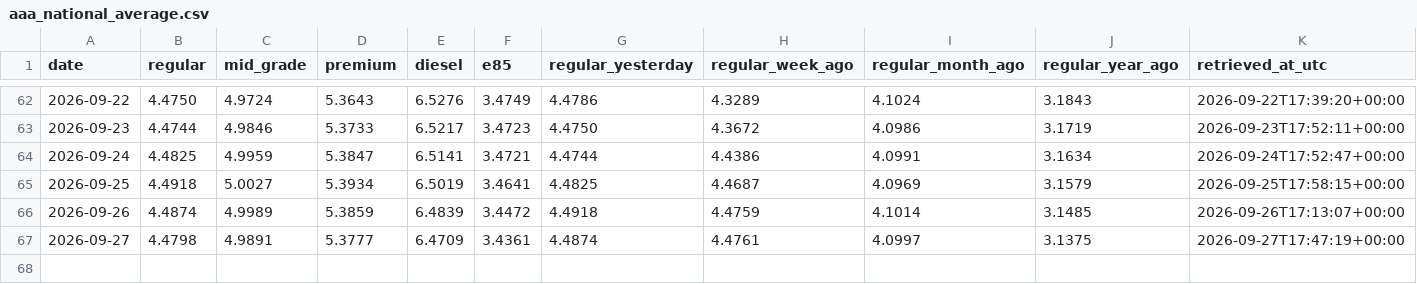
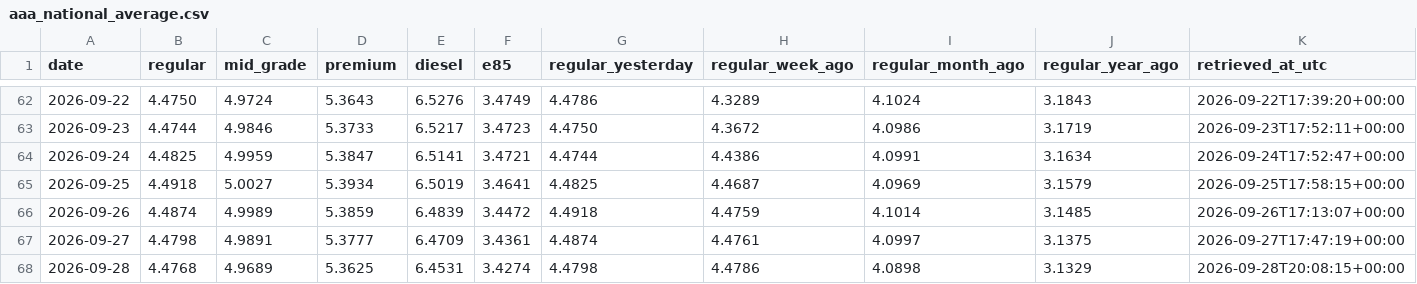
Before and after one commit to parallax-parking/daily-gas-prices, a CSV file: data/aaa_national_average.csv, drawn as a sheet; only a part is shown, gaps mark what is left out; rows hold the shown columns only; the diff names each change by its address in the sheet, - before the commit and + after, or states it on an @@ line.

```diff
--- a/data/aaa_national_average.csv
+++ b/data/aaa_national_average.csv
+row 68: 2026-09-28 | 4.4768 | 4.9689 | 5.3625 | 6.4531 | 3.4274 | 4.4798 | 4.4786 | 4.0898 | 3.1329 | 2026-09-28T20:08:15+00:00
```
Also changed, not shown: data/forecasts.csv, 2 other files.
